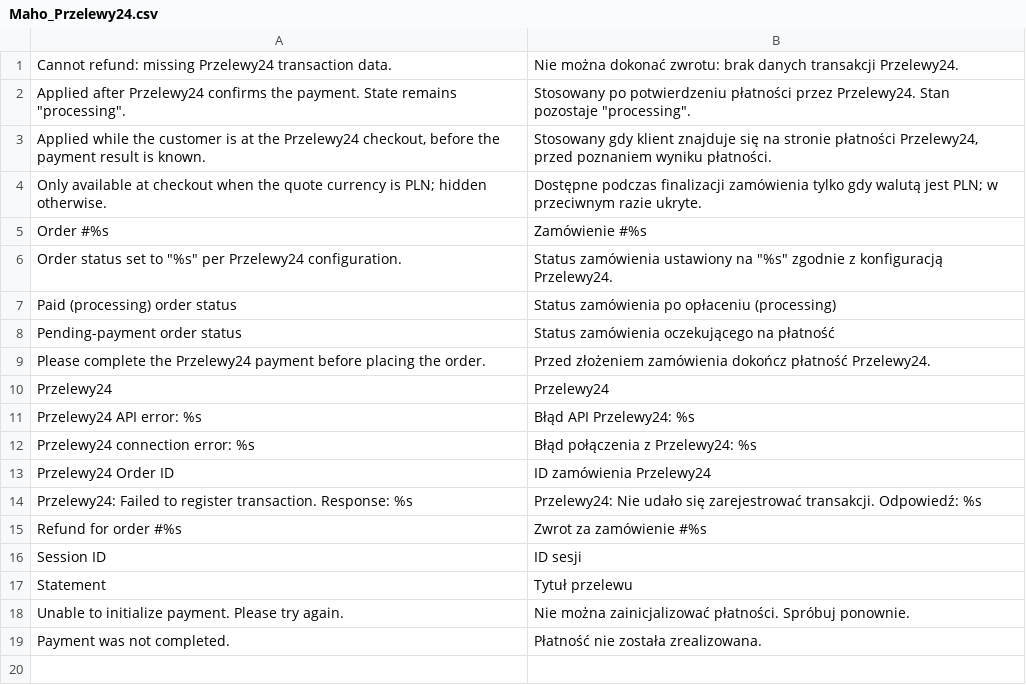
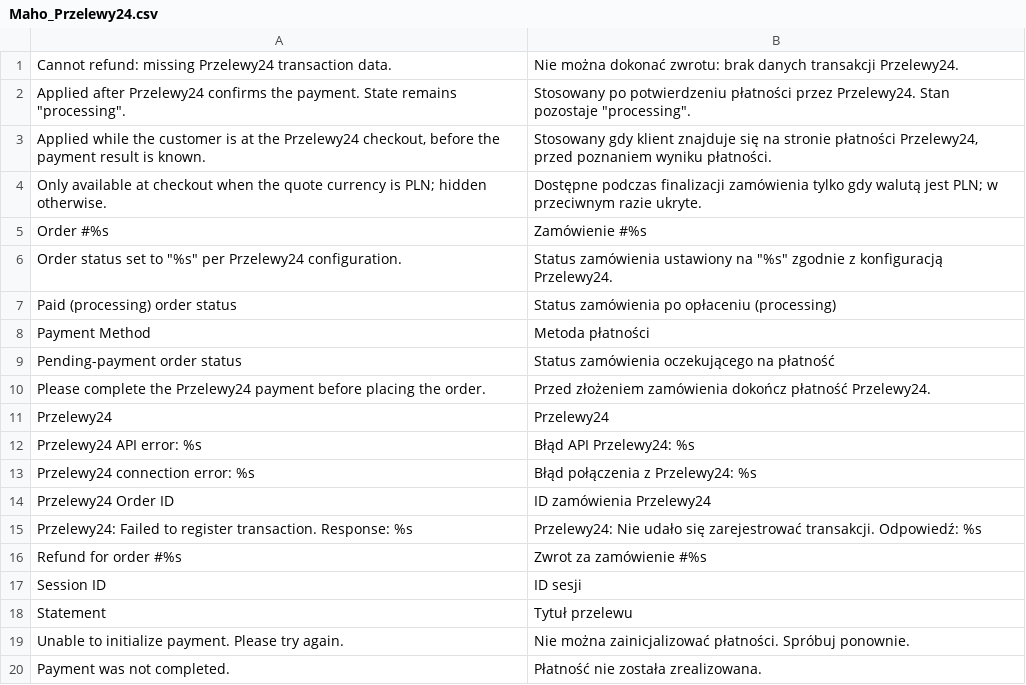
Before and after one commit to MahoCommerce/module-przelewy24, a CSV file: app/locale/pl_PL/Maho_Przelewy24.csv, drawn as a sheet.

Commit message:
Record the chosen P24 payment method on the order (#18) (#19)
P24 reports a numeric method id for each transaction (the specific bank,
BLIK, card, etc. the customer used), but the order never recorded which
one. Resolve that id to a human-readable name and show it in the order's
Payment Information block.

- Api: add getPaymentMethods() (GET /api/v1/payment/methods/{lang}).
- Helper: add getPaymentMethodName(), mapping the id to a name with the
  methods list cached per store/language for a day; returns '' on any
  failure so a name lookup can never abort a capture.
- Standard::captureOrder: store p24_method_name alongside p24_method_id,
  and only persist meaningful methodId/statement values.
- Cron::processPaymentStatus: capture the method on the return/pull path
  too (the by-sessionId response calls it "paymentMethod"), so it's
  recorded even when the urlStatus webhook never reaches the store.
- Block/Info: display "Payment Method" (name, falling back to the id).
- Add the "Payment Method" label to en_US and pl_PL locales.

Bump module version to 2.4.0.

```diff
--- a/app/locale/pl_PL/Maho_Przelewy24.csv
+++ b/app/locale/pl_PL/Maho_Przelewy24.csv
@@ -7,2 +7,3 @@
 "Paid (processing) order status","Status zamówienia po opłaceniu (processing)"
+"Payment Method","Metoda płatności"
 "Pending-payment order status","Status zamówienia oczekującego na płatność"
```
Also changed, not shown: app/locale/en_US/Maho_Przelewy24.csv, 6 other files.
